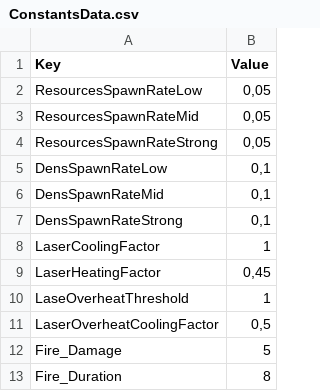
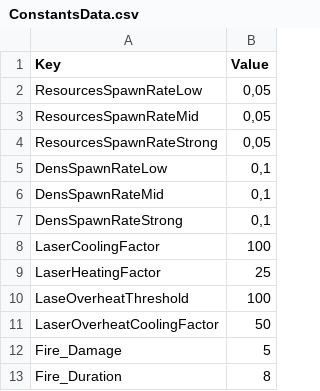
Before and after one commit to XavierClavel/SpaceSurvivorOrbital, a CSV file: Assets/Data/ConstantsData.csv, drawn as a sheet; only a part is shown.

```diff
--- a/Assets/Data/ConstantsData.csv
+++ b/Assets/Data/ConstantsData.csv
@@ -7,6 +7,6 @@ DensSpawnRateMid;0,1
 DensSpawnRateStrong;0,1
-LaserCoolingFactor;1
-LaserHeatingFactor;0,45
-LaseOverheatThreshold;1
-LaserOverheatCoolingFactor;0,5
+LaserCoolingFactor;100
+LaserHeatingFactor;25
+LaseOverheatThreshold;100
+LaserOverheatCoolingFactor;50
 Fire_Damage;5
```
Also changed, not shown: Assets/Data/ButtonLocalization.csv, Assets/Data/Upgrades/Laser.csv, 9 other files.
